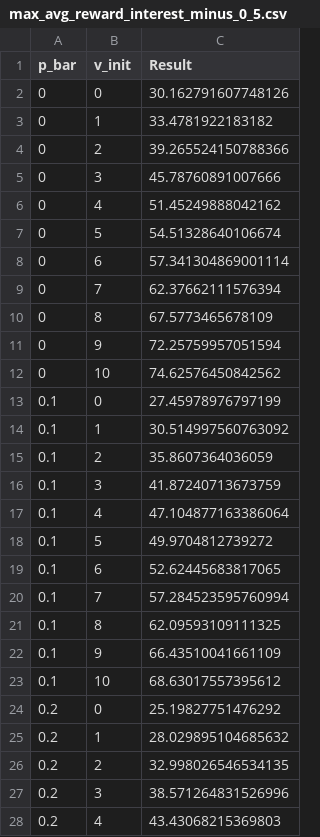
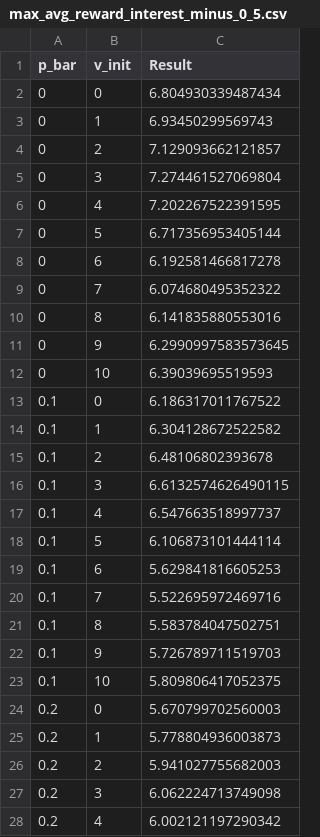
Before and after one commit to Zenchiyu/advanced-formal-tools, a CSV file: presentations/presentation_4/python-codes/max_avg_reward_interest_minus_0_5.csv, drawn as a sheet; only a part is shown; the diff covers the shown part only.

```diff
--- a/presentations/presentation_4/python-codes/max_avg_reward_interest_minus_0_5.csv
+++ b/presentations/presentation_4/python-codes/max_avg_reward_interest_minus_0_5.csv
@@ -1,28 +1,28 @@
 p_bar, v_init, Result
-0, 0, 30.162791607748126
-0, 1, 33.4781922183182
-0, 2, 39.265524150788366
-0, 3, 45.78760891007666
-0, 4, 51.45249888042162
-0, 5, 54.51328640106674
-0, 6, 57.341304869001114
-0, 7, 62.37662111576394
-0, 8, 67.5773465678109
-0, 9, 72.25759957051594
-0, 10, 74.62576450842562
-0.1, 0, 27.45978976797199
-0.1, 1, 30.514997560763092
-0.1, 2, 35.8607364036059
-0.1, 3, 41.87240713673759
-0.1, 4, 47.104877163386064
-0.1, 5, 49.9704812739272
-0.1, 6, 52.62445683817065
-0.1, 7, 57.284523595760994
-0.1, 8, 62.09593109111325
-0.1, 9, 66.43510041661109
-0.1, 10, 68.63017557395612
-0.2, 0, 25.19827751476292
-0.2, 1, 28.029895104685632
-0.2, 2, 32.998026546534135
-0.2, 3, 38.571264831526996
-0.2, 4, 43.43068215369803
+0, 0, 6.804930339487434
+0, 1, 6.93450299569743
+0, 2, 7.129093662121857
+0, 3, 7.274461527069804
+0, 4, 7.202267522391595
+0, 5, 6.717356953405144
+0, 6, 6.192581466817278
+0, 7, 6.074680495352322
+0, 8, 6.141835880553016
+0, 9, 6.2990997583573645
+0, 10, 6.39039695519593
+0.1, 0, 6.186317011767522
+0.1, 1, 6.304128672522582
+0.1, 2, 6.48106802393678
+0.1, 3, 6.6132574626490115
+0.1, 4, 6.547663518997737
+0.1, 5, 6.106873101444114
+0.1, 6, 5.629841816605253
+0.1, 7, 5.522695972469716
+0.1, 8, 5.583784047502751
+0.1, 9, 5.726789711519703
+0.1, 10, 5.809806417052375
+0.2, 0, 5.670799702560003
+0.2, 1, 5.778804936003873
+0.2, 2, 5.941027755682003
+0.2, 3, 6.062224713749098
+0.2, 4, 6.002121197290342
```
Also changed, not shown: 94 edited cells elsewhere in this file, presentations/presentation_4/python-codes/max_avg_reward_interest_0_5.csv, presentations/presentation_4/python-codes/max_avg_reward_interest_1.csv, 7 other files.
